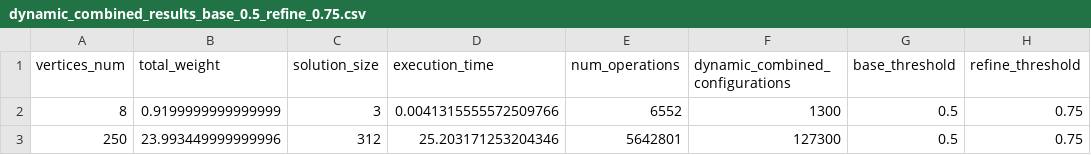
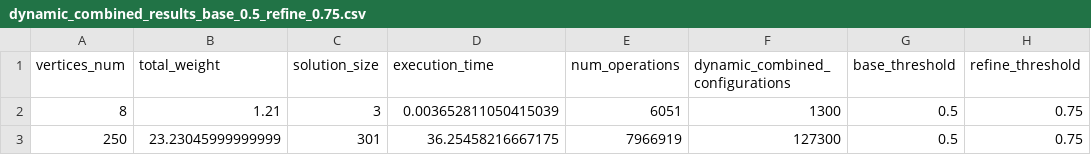
Before and after one commit to Miragaia/AA, a CSV file: projeto2/results/dynamic/combined/internet_graphs/dynamic_combined_results_base_0.5_refine_0.75.csv, drawn as a sheet; only a part is shown; the diff names each change by its address in the sheet, - before the commit and + after, or states it on an @@ line.

```diff
--- a/projeto2/results/dynamic/combined/internet_graphs/dynamic_combined_results_base_0.5_refine_0.75.csv
+++ b/projeto2/results/dynamic/combined/internet_graphs/dynamic_combined_results_base_0.5_refine_0.75.csv
-B2 (total_weight): 0.9199999999999999
+B2 (total_weight): 1.21
-D2 (execution_time): 0.0041315555572509766
+D2 (execution_time): 0.003652811050415039
-E2 (num_operations): 6552
+E2 (num_operations): 6051
-B3 (total_weight): 23.993449999999996
+B3 (total_weight): 23.23045999999999
-C3 (solution_size): 312
+C3 (solution_size): 301
-D3 (execution_time): 25.203171253204346
+D3 (execution_time): 36.25458216667175
-E3 (num_operations): 5642801
+E3 (num_operations): 7966919
```
Also changed, not shown: projeto2/results/dynamic/combined/internet_graphs/dynamic_combined_results_base_0.125_refine_0.25.csv, projeto2/results/dynamic/combined/internet_graphs/dynamic_combined_results_combined.csv, 21 other files.
